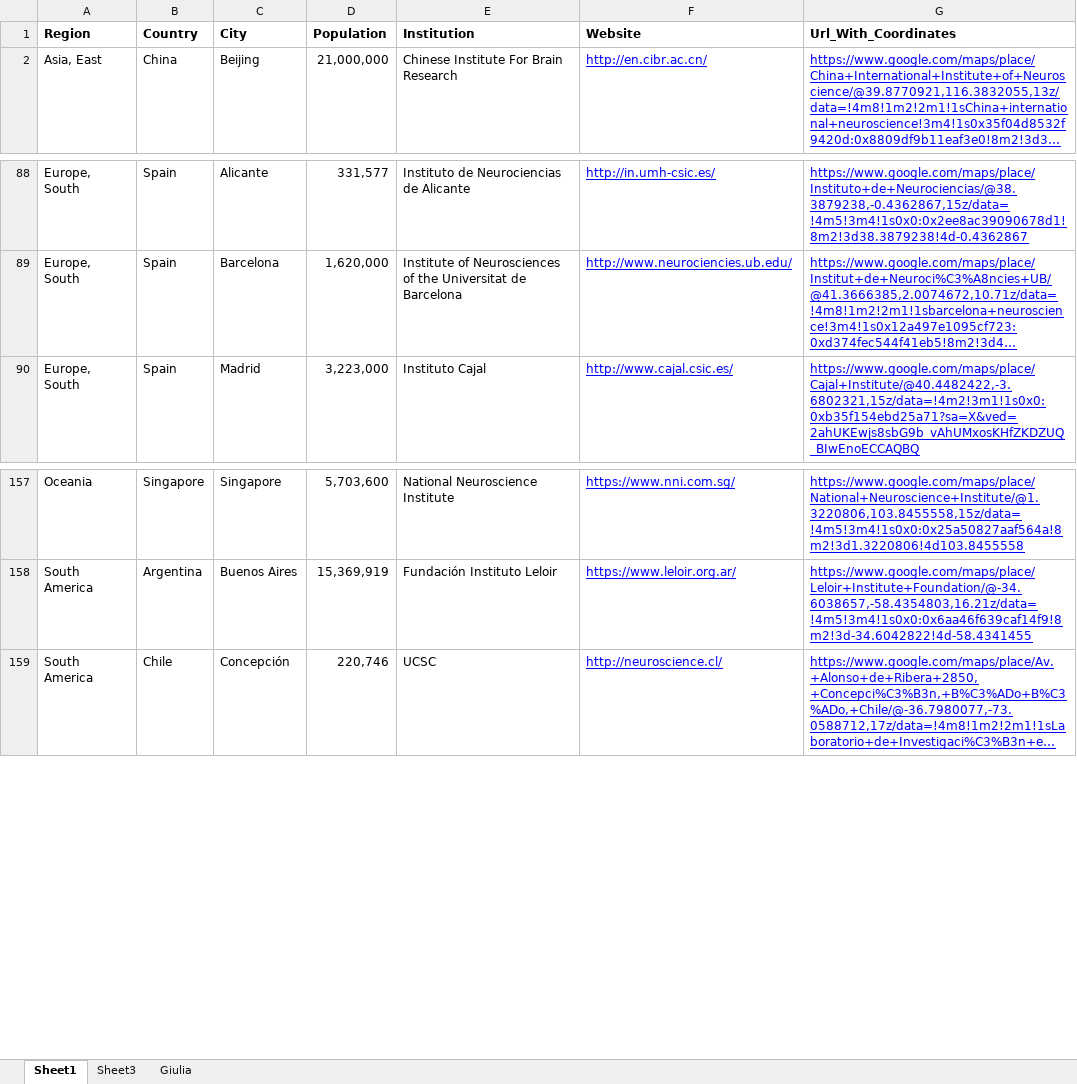
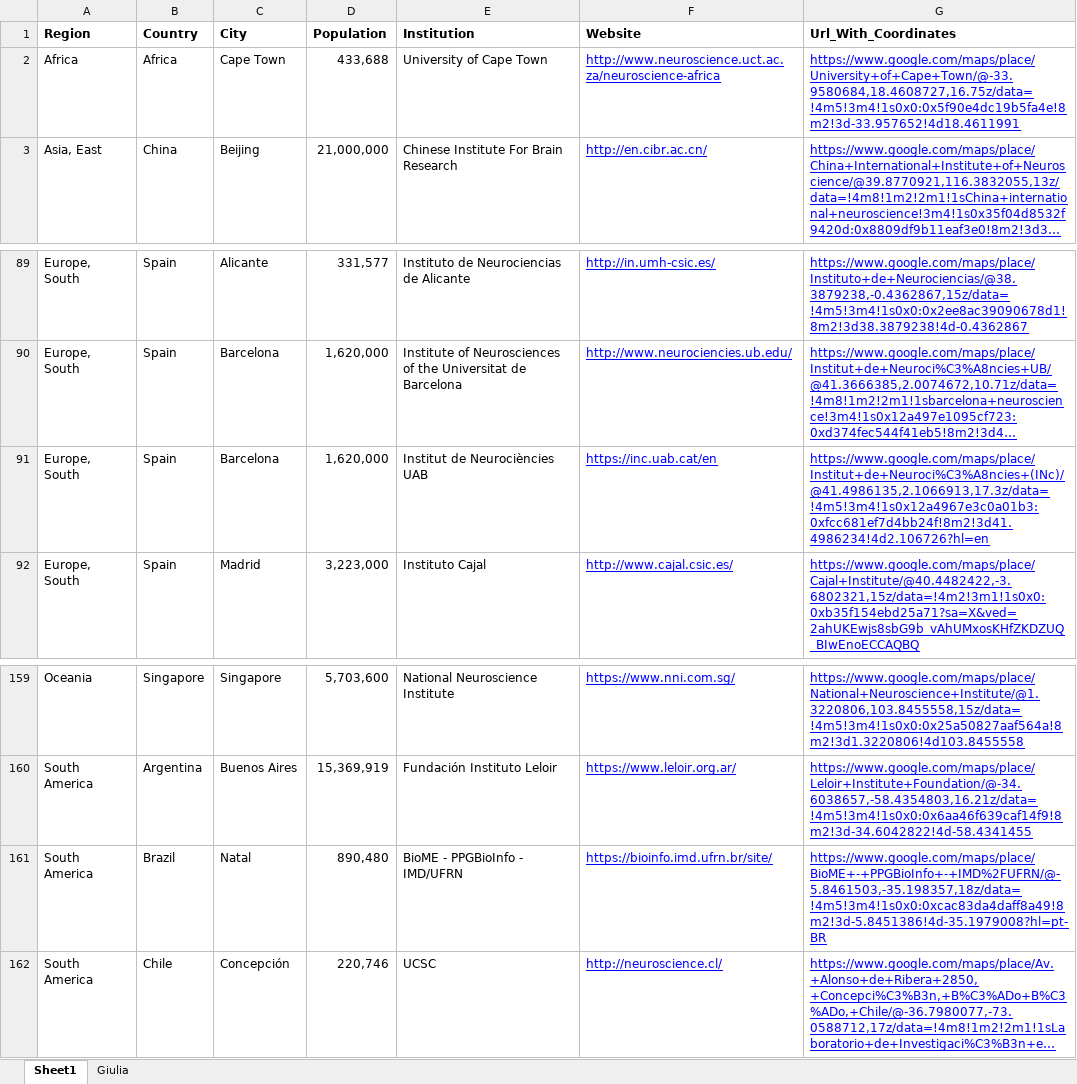
Before and after one commit to brkanter/labFinder, an Excel workbook: institutes.xlsx, sheet Sheet1, drawn as a sheet; only a part is shown, gaps mark what is left out; long unchanged cells end in …; values as stored, in another font and other column widths than the file's, no borders; charts and pictures not drawn; the diff names each change by its address in the sheet, - before the commit and + after, or states it on an @@ line.

```diff
--- a/institutes.xlsx (sheet Sheet1)
+++ b/institutes.xlsx (sheet Sheet1)
-sheet tab: Sheet3
+row 2: Africa | Africa | Cape Town | 433,688 | University of Cape Town | http://www.neuroscience.uct.ac.za/neuroscience-africa | https://www.google.com/maps/place/University+of+Cape+Town/@-33.9580684,18.4608727,16.75z/data=!4m5!3m4!1s0x0:0x5f90e4dc19b5fa4e!8m2!3d-33.957652!4d18.4611991
+row 91: Europe, South | Spain | Barcelona | 1,620,000 | Institut de Neurociències UAB | https://inc.uab.cat/en | https://www.google.com/maps/place/Institut+de+Neuroci%C3%A8ncies+(INc)/@41.4986135,2.1066913,17.3z/data=!4m5!3m4!1s0x12a4967e3c0a01b3:0xfcc681ef7d4bb24f!8m2!3d41.4986234!4d2.106726?hl=en
+row 161: South America | Brazil | Natal | 890,480 | BioME - PPGBioInfo - IMD/UFRN | https://bioinfo.imd.ufrn.br/site/ | https://www.google.com/maps/place/BioME+-+PPGBioInfo+-+IMD%2FUFRN/@-5.8461503,-35.198357,18z/data=!4m5!3m4!1s0x0:0xcac83da4daff8a49!8m2!3d-5.8451386!4d-35.1979008?hl=pt-BR
```
Also changed, not shown: charts or pictures, 5 other files.
